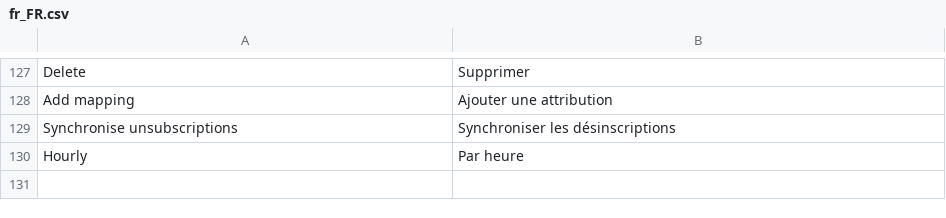
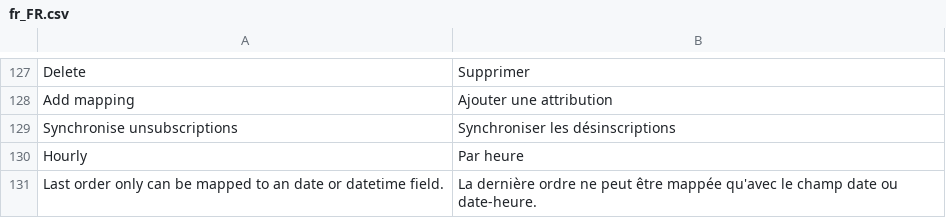
Before and after one commit to Inxmail/inx_magento2, a CSV file: i18n/fr_FR.csv, drawn as a sheet; only a part is shown, gaps mark what is left out.

```diff
--- a/i18n/fr_FR.csv
+++ b/i18n/fr_FR.csv
@@ -130 +130,2 @@
 "Hourly","Par heure"
+"Last order only can be mapped to an date or datetime field.","La dernière ordre ne peut être mappée qu'avec le champ date ou date-heure."
```
Also changed, not shown: i18n/de_DE.csv, i18n/en_US.csv, 7 other files.
